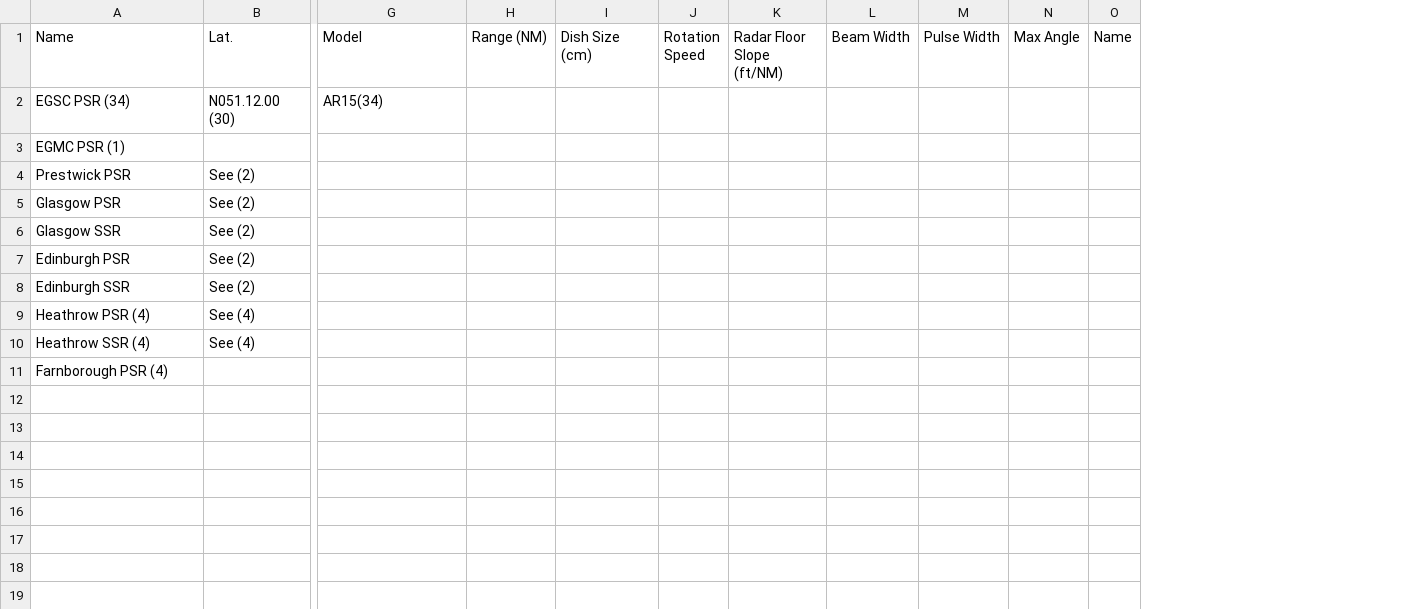
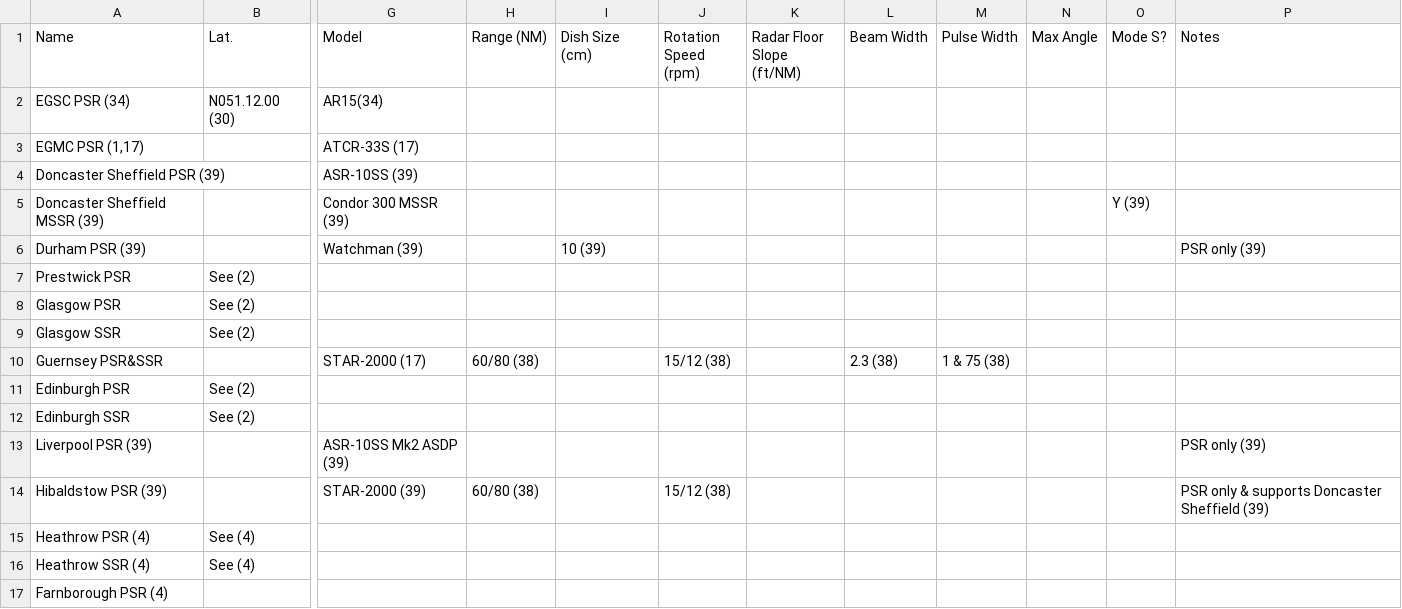
Before and after one commit to sw104/UK-Civil-Radars, a CSV file: aero.csv, drawn as a sheet; only a part is shown, gaps mark what is left out; removed rows and columns are numbered as before the commit, all else as after; rows hold the shown columns only; the diff names each change by its address in the sheet, - before the commit and + after, or states it on an @@ line.

```diff
--- a/aero.csv
+++ b/aero.csv
-column J (Rotation Speed), empty
+column J (Rotation Speed (rpm)), empty
-column O (Name), empty
+column O (Mode S?), empty
+column P (Notes), empty
-row 3: EGMC PSR (1)
+row 3: EGMC PSR (1,17) |  | ATCR-33S (17)
+row 4: Doncaster Sheffield PSR (39) |  | ASR-10SS (39)
+row 5: Doncaster Sheffield MSSR (39) |  | Condor 300 MSSR (39) |  |  |  |  |  |  |  | Y (39)
+row 6: Durham PSR (39) |  | Watchman (39) |  | 10 (39) |  |  |  |  |  |  | PSR only (39)
+row 10: Guernsey PSR&SSR |  | STAR-2000 (17) | 60/80 (38) |  | 15/12 (38) |  | 2.3 (38) | 1 & 75 (38)
+row 13: Liverpool PSR (39) |  | ASR-10SS Mk2 ASDP (39) |  |  |  |  |  |  |  |  | PSR only (39)
+row 14: Hibaldstow PSR (39) |  | STAR-2000 (39) | 60/80 (38) |  | 15/12 (38) |  |  |  |  |  | PSR only & supports Doncaster Sheffield (39)
```
Also changed, not shown: nerl.csv, sources.csv, 2 other files.
